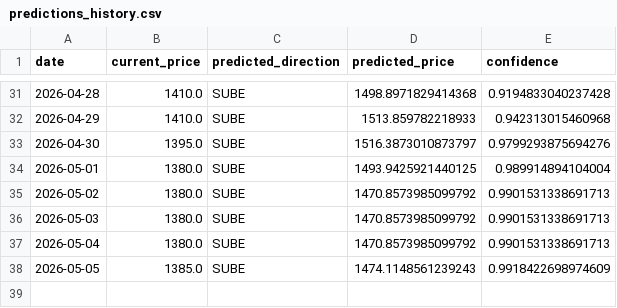
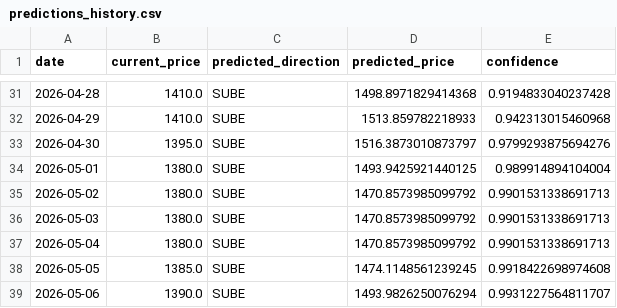
Before and after one commit to Mauroquil-bit/nuevo_dolar_predictor, a CSV file: data/predictions_history.csv, drawn as a sheet; only a part is shown, gaps mark what is left out.

```diff
--- a/data/predictions_history.csv
+++ b/data/predictions_history.csv
@@ -37,2 +37,3 @@ date,current_price,predicted_direction,predicted_price,confidence
 2026-05-04,1380.0,SUBE,1470.8573985099792,0.9901531338691713
-2026-05-05,1385.0,SUBE,1474.1148561239243,0.9918422698974609
+2026-05-05,1385.0,SUBE,1474.1148561239245,0.9918422698974608
+2026-05-06,1390.0,SUBE,1493.9826250076294,0.9931227564811707
```
Also changed, not shown: 2 other files.
